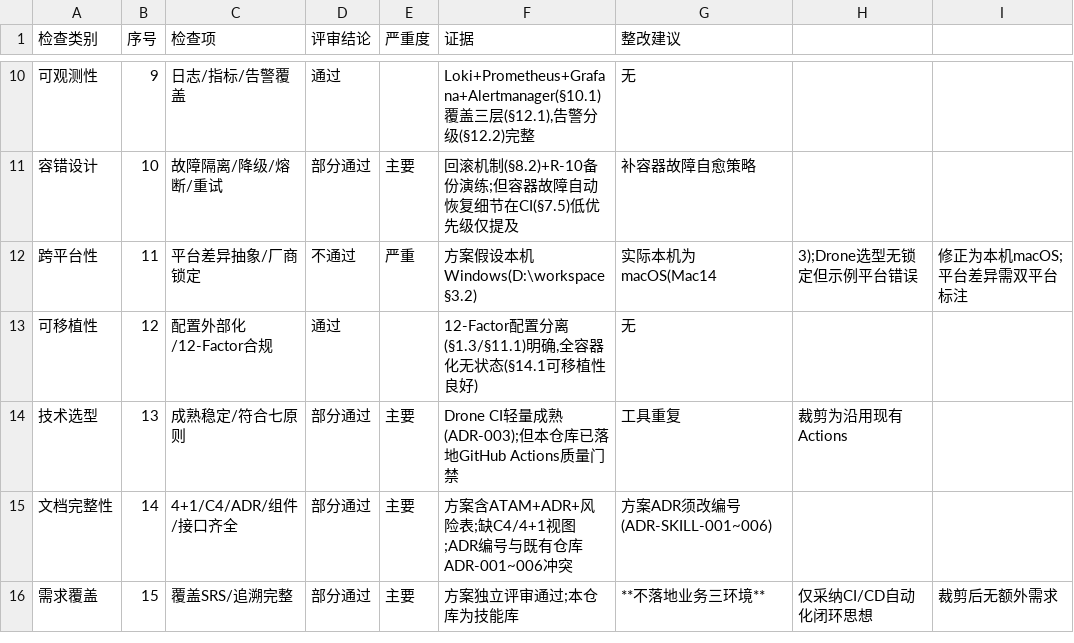
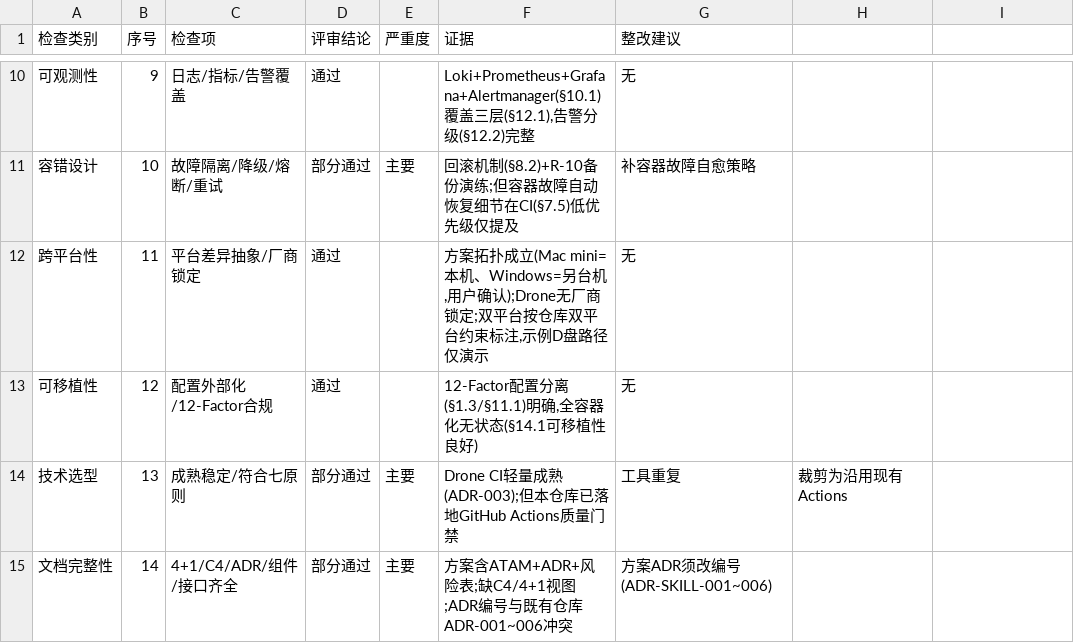
Before and after one commit to gogojaja/DevProjectTeamSkill, a CSV file: 架构资产/01_架构策略/评审报告_多环境与CI-CD整体规划_复评_15类检查.csv, drawn as a sheet; only a part is shown, gaps mark what is left out; the shorter side is filled out with more unchanged rows.

```diff
--- a/架构资产/01_架构策略/评审报告_多环境与CI-CD整体规划_复评_15类检查.csv
+++ b/架构资产/01_架构策略/评审报告_多环境与CI-CD整体规划_复评_15类检查.csv
@@ -11,3 +11,3 @@
 容错设计,10,故障隔离/降级/熔断/重试,部分通过,主要,回滚机制(§8.2)+R-10备份演练;但容器故障自动恢复细节在CI(§7.5)低优先级仅提及,补容器故障自愈策略
-跨平台性,11,平台差异抽象/厂商锁定,不通过,严重,方案假设本机Windows(D:\workspace §3.2),实际本机为macOS(Mac14,3);Drone选型无锁定但示例平台错误,修正为本机macOS;平台差异需双平台标注
+跨平台性,11,平台差异抽象/厂商锁定,通过,,"方案拓扑成立(Mac mini=本机、Windows=另台机,用户确认);Drone无厂商锁定;双平台按仓库双平台约束标注,示例D盘路径仅演示",无
 可移植性,12,配置外部化/12-Factor合规,通过,,"12-Factor配置分离(§1.3/§11.1)明确,全容器化无状态(§14.1可移植性良好)",无
```
Also changed, not shown: 台账/32_镜像同步记录.csv, 台账/37_方案评审记录.csv, 4 other files.
